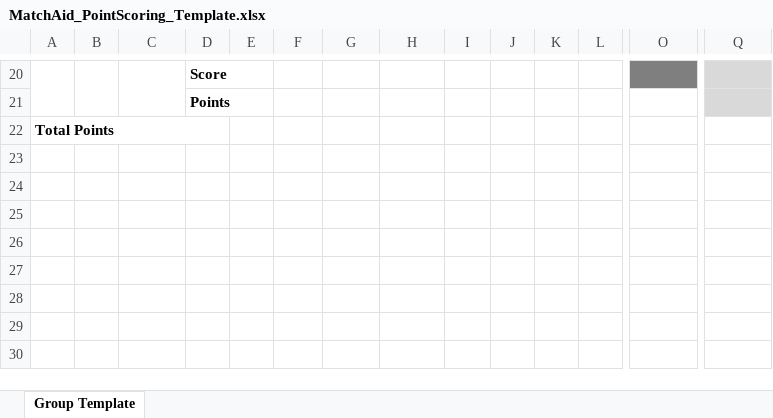
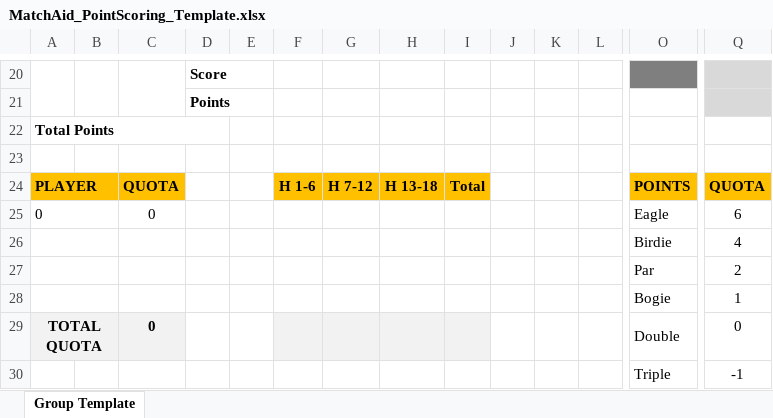
Before and after one commit to i806165/MatchAid_GoDaddy, an Excel workbook: templates/excel/MatchAid_PointScoring_Template.xlsx, sheet Group Template, drawn as a sheet; only a part is shown, gaps mark what is left out; values as stored, in another font and other column widths than the file's, no borders; rows hold the shown columns only; the diff names each change by its address in the sheet, - before the commit and + after, or states it on an @@ line.

Commit message:
Updated template

```diff
--- a/templates/excel/MatchAid_PointScoring_Template.xlsx (sheet Group Template)
+++ b/templates/excel/MatchAid_PointScoring_Template.xlsx (sheet Group Template)
+row 23: (empty)
+row 24: PLAYER |  | QUOTA |  |  | H 1-6 | H 7-12 | H 13-18 | Total |  |  |  | POINTS | QUOTA
+row 25: 0 |  | 0 |  |  |  |  |  |  |  |  |  | Eagle | 6
+row 26:  |  |  |  |  |  |  |  |  |  |  |  | Birdie | 4
+row 27:  |  |  |  |  |  |  |  |  |  |  |  | Par | 2
+row 28:  |  |  |  |  |  |  |  |  |  |  |  | Bogie | 1
+row 29: TOTAL QUOTA |  | 0 |  |  |  |  |  |  |  |  |  | Double | 0
+row 30:  |  |  |  |  |  |  |  |  |  |  |  | Triple | -1
```
